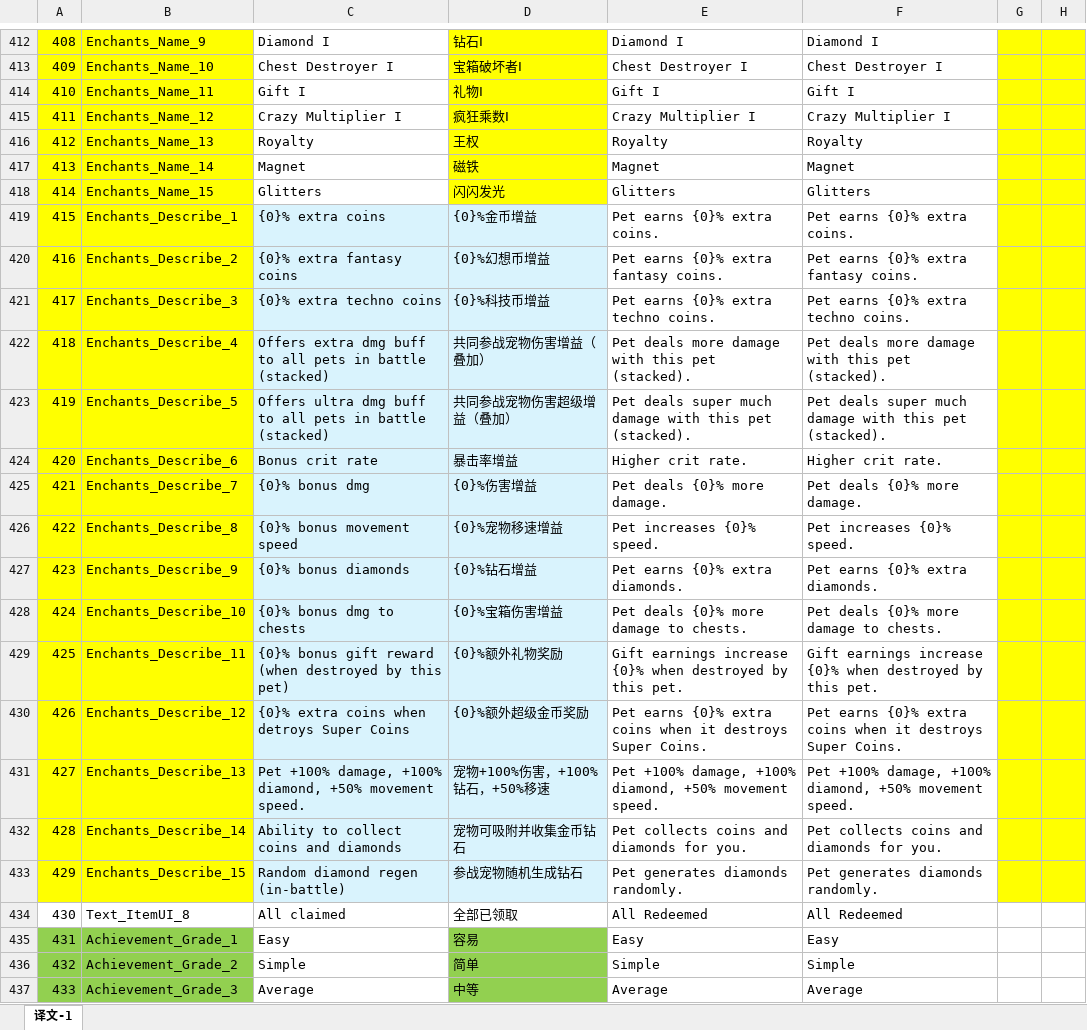
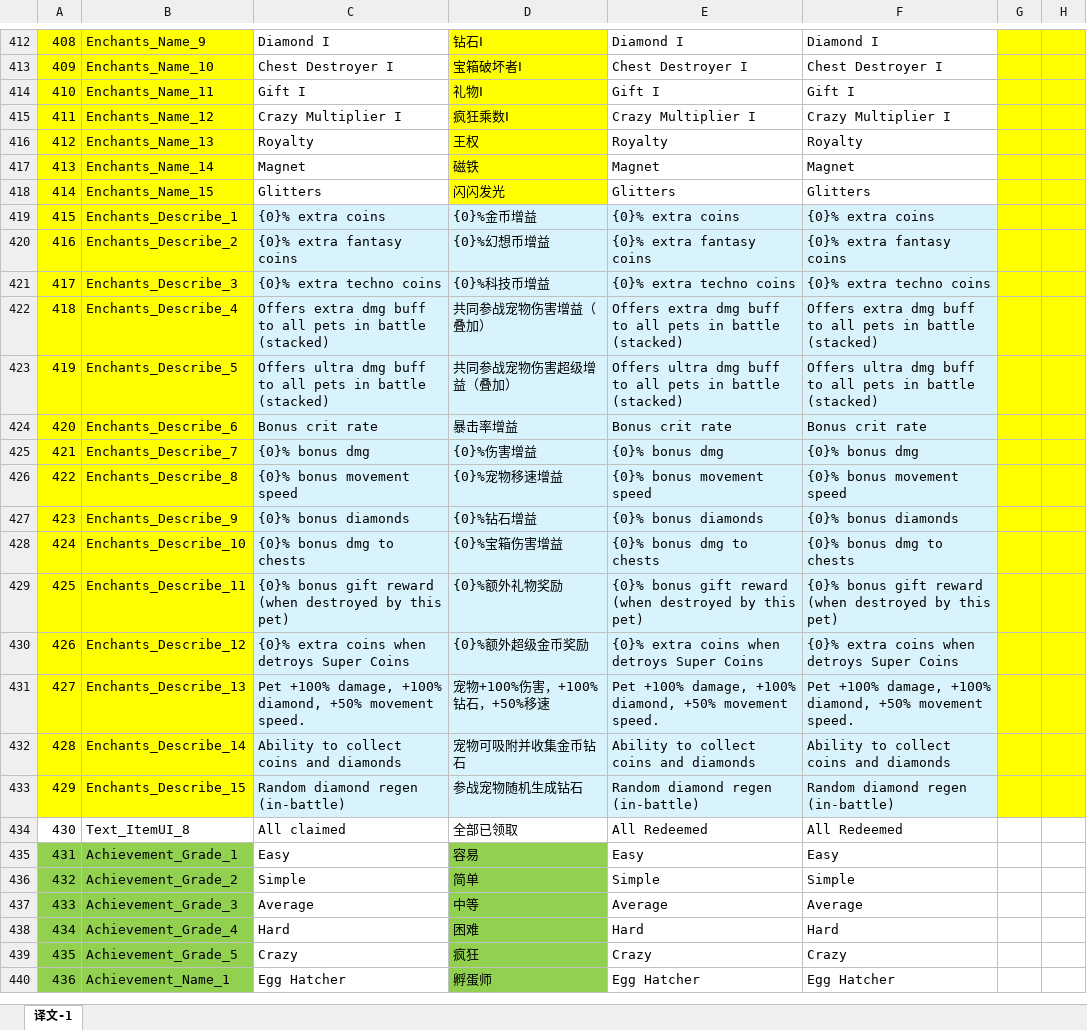
Before and after one commit to mobox-lab/dragonverse, an Excel workbook: pet-simulator/Excel/Language_多语言表.xlsx, sheet 译文-1, drawn as a sheet; only a part is shown, gaps mark what is left out; the shorter side is filled out with more unchanged rows; values as stored, in another font and other column widths than the file's, no borders; the diff names each change by its address in the sheet, - before the commit and + after, or states it on an @@ line.

```diff
--- a/pet-simulator/Excel/Language_多语言表.xlsx (sheet 译文-1)
+++ b/pet-simulator/Excel/Language_多语言表.xlsx (sheet 译文-1)
-E419: Pet earns {0}% extra coins.
+E419: {0}% extra coins
-E419:F433 fill: none
+E419:F433 fill: #D9F3FD
-F419: Pet earns {0}% extra coins.
+F419: {0}% extra coins
-E420: Pet earns {0}% extra fantasy coins.
+E420: {0}% extra fantasy coins
-F420: Pet earns {0}% extra fantasy coins.
+F420: {0}% extra fantasy coins
-E421: Pet earns {0}% extra techno coins.
+E421: {0}% extra techno coins
-F421: Pet earns {0}% extra techno coins.
+F421: {0}% extra techno coins
-E422: Pet deals more damage with this pet (stacked).
+E422: Offers extra dmg buff to all pets in battle (stacked)
-F422: Pet deals more damage with this pet (stacked).
+F422: Offers extra dmg buff to all pets in battle (stacked)
-E423: Pet deals super much damage with this pet (stacked).
+E423: Offers ultra dmg buff to all pets in battle (stacked)
-F423: Pet deals super much damage with this pet (stacked).
+F423: Offers ultra dmg buff to all pets in battle (stacked)
-E424: Higher crit rate.
+E424: Bonus crit rate
-F424: Higher crit rate.
+F424: Bonus crit rate
-E425: Pet deals {0}% more damage.
+E425: {0}% bonus dmg
-F425: Pet deals {0}% more damage.
+F425: {0}% bonus dmg
-E426: Pet increases {0}% speed.
+E426: {0}% bonus movement speed
-F426: Pet increases {0}% speed.
+F426: {0}% bonus movement speed
-E427: Pet earns {0}% extra diamonds.
+E427: {0}% bonus diamonds
-F427: Pet earns {0}% extra diamonds.
+F427: {0}% bonus diamonds
-E428: Pet deals {0}% more damage to chests.
+E428: {0}% bonus dmg to chests
-F428: Pet deals {0}% more damage to chests.
+F428: {0}% bonus dmg to chests
-E429: Gift earnings increase {0}% when destroyed by this pet.
+E429: {0}% bonus gift reward (when destroyed by this pet)
-F429: Gift earnings increase {0}% when destroyed by this pet.
+F429: {0}% bonus gift reward (when destroyed by this pet)
-E430: Pet earns {0}% extra coins when it destroys Super Coins.
+E430: {0}% extra coins when detroys Super Coins
-F430: Pet earns {0}% extra coins when it destroys Super Coins.
+F430: {0}% extra coins when detroys Super Coins
-E432: Pet collects coins and diamonds for you.
+E432: Ability to collect coins and diamonds
-F432: Pet collects coins and diamonds for you.
+F432: Ability to collect coins and diamonds
-E433: Pet generates diamonds randomly.
+E433: Random diamond regen (in-battle)
-F433: Pet generates diamonds randomly.
+F433: Random diamond regen (in-battle)
```
Also changed, not shown: 1 other file.
